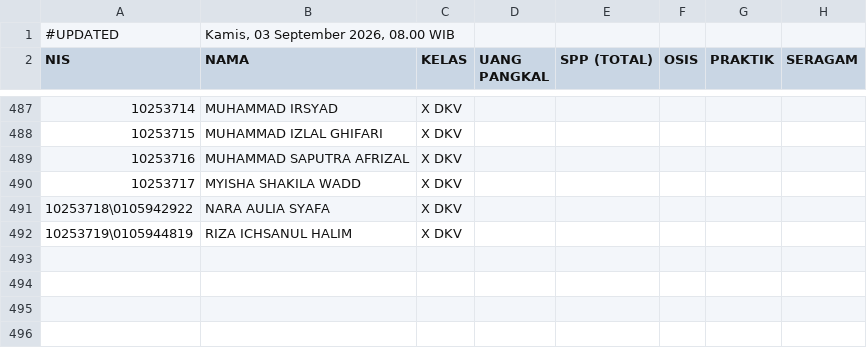
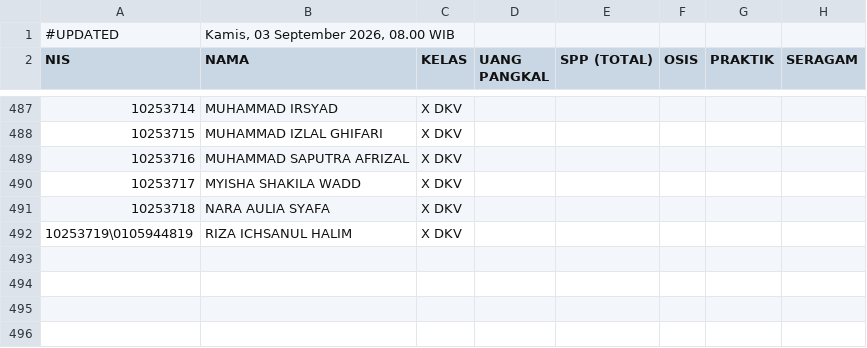
Before and after one commit to yayasanambadar/info-keuangan, a CSV file: data.csv, drawn as a sheet; only a part is shown, gaps mark what is left out; the diff names each change by its address in the sheet, - before the commit and + after, or states it on an @@ line.

Commit message:
Update data tagihan siswa — 3/9/2026, 08.00.12

```diff
--- a/data.csv
+++ b/data.csv
-A491 (NIS): 10253718\0105942922
+A491 (NIS): 10253718
```
